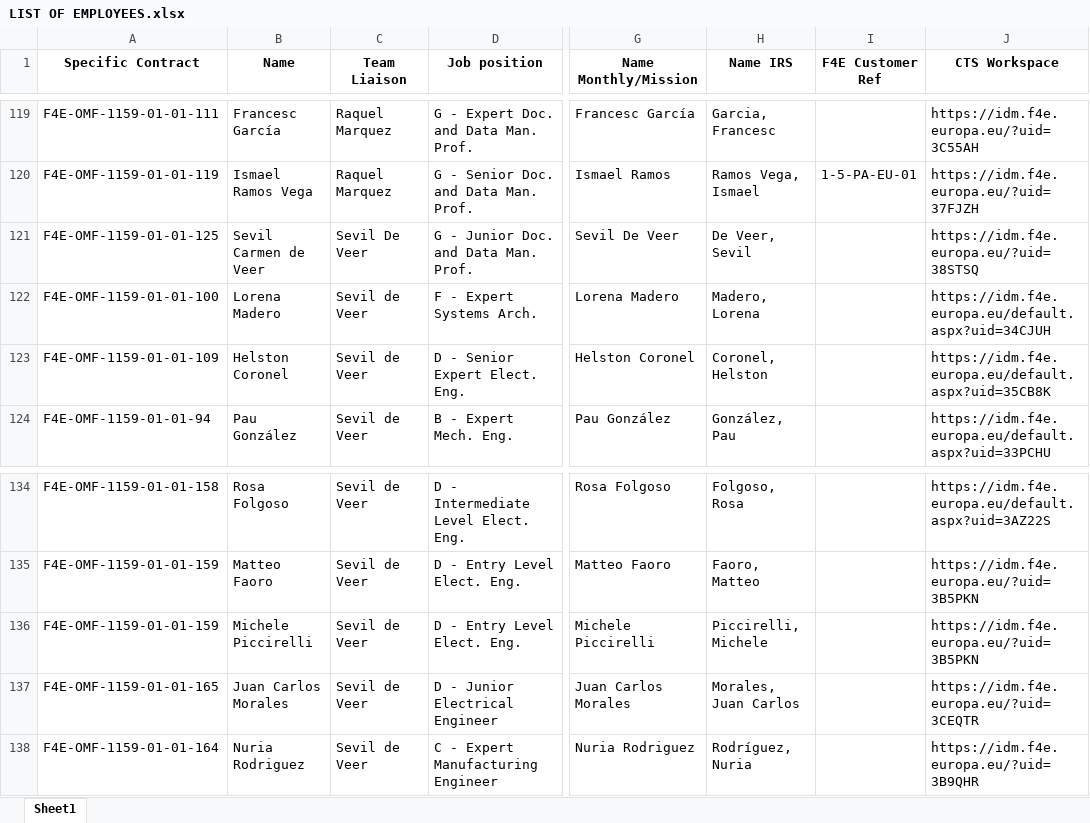
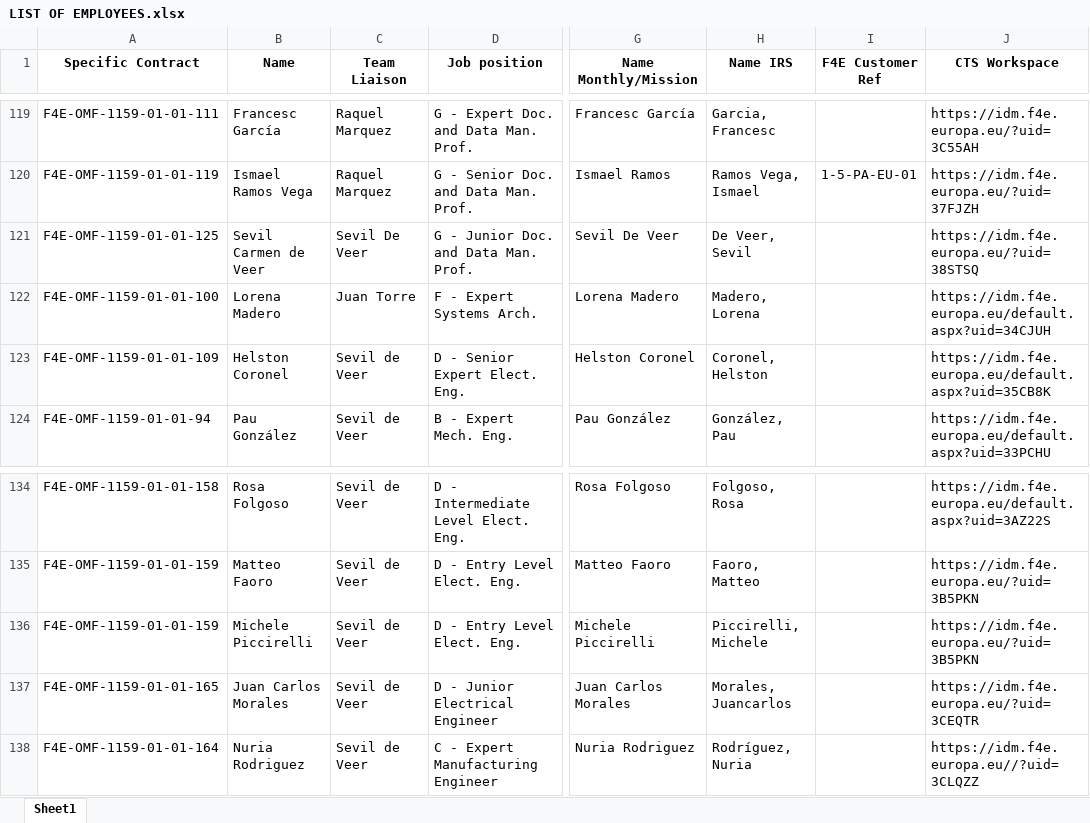
Before and after one commit to marcfr93/MR_Check, an Excel workbook: LIST OF EMPLOYEES.xlsx, sheet Sheet1, drawn as a sheet; only a part is shown, gaps mark what is left out; values as stored, in another font and other column widths than the file's, no borders; the diff names each change by its address in the sheet, - before the commit and + after, or states it on an @@ line.

Commit message:
update list of employees 06/08

```diff
--- a/LIST OF EMPLOYEES.xlsx (sheet Sheet1)
+++ b/LIST OF EMPLOYEES.xlsx (sheet Sheet1)
-C122 (Team Liaison): Sevil de Veer
+C122 (Team Liaison): Juan Torre
-H137 (Name IRS): Morales, Juan Carlos
+H137 (Name IRS): Morales, Juancarlos
-J138 (CTS Workspace): https://idm.f4e.europa.eu/?uid=3B9QHR
+J138 (CTS Workspace): https://idm.f4e.europa.eu//?uid=3CLQZZ
```
